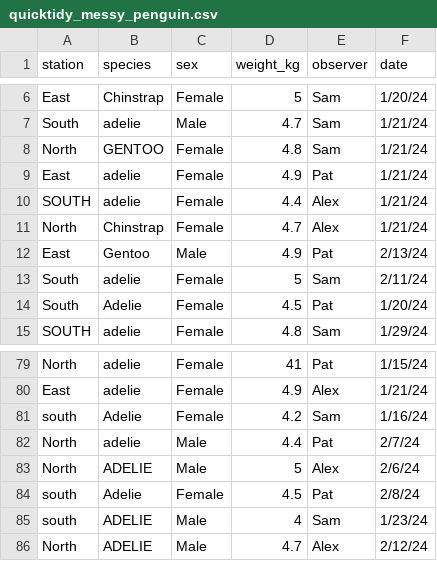
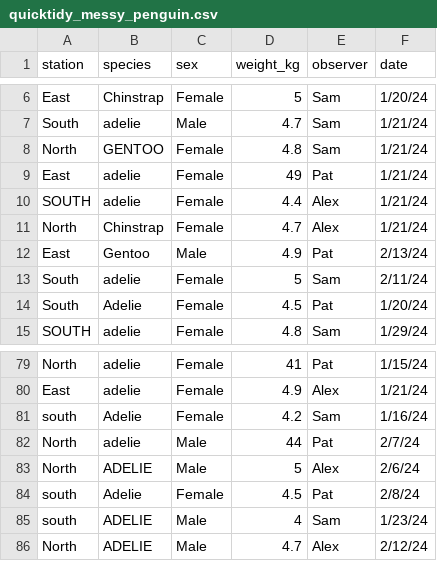
Before and after one commit to laurenkolinger/MES503data, a CSV file: 504_week5/quicktidy_messy_penguin.csv, drawn as a sheet; only a part is shown, gaps mark what is left out; the diff names each change by its address in the sheet, - before the commit and + after, or states it on an @@ line.

Commit message:
penguin update 2

```diff
--- a/504_week5/quicktidy_messy_penguin.csv
+++ b/504_week5/quicktidy_messy_penguin.csv
-D9 (weight_kg): 4.9
+D9 (weight_kg): 49
-D82 (weight_kg): 4.4
+D82 (weight_kg): 44
```
